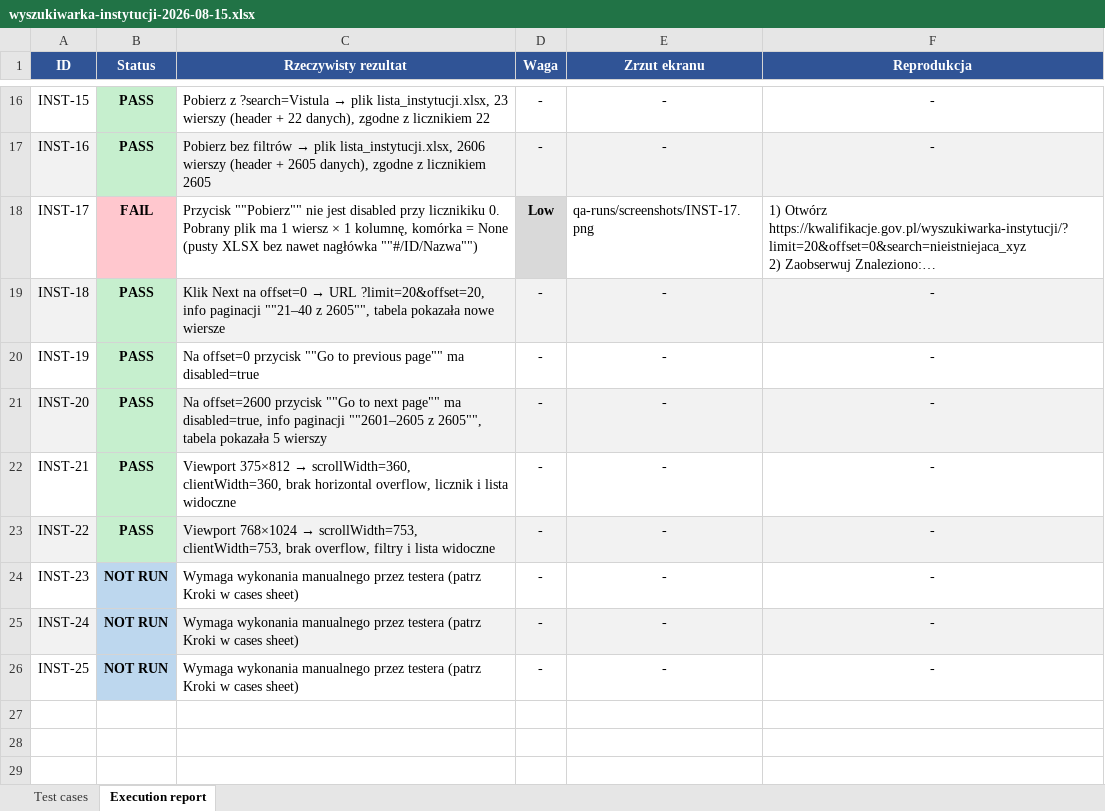
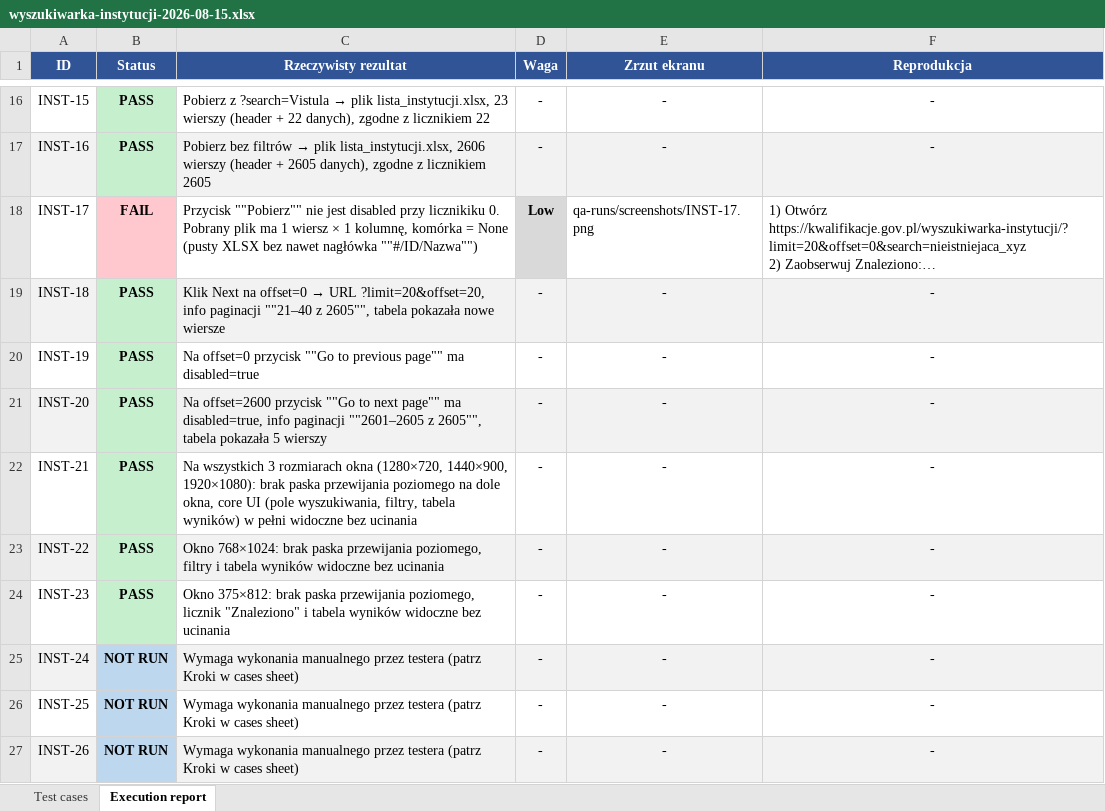
Before and after one commit to crypto-account/playwright-tapsshop-automation, an Excel workbook: qa-runs/wyszukiwarka-instytucji-2026-08-15.xlsx, sheet Execution report, drawn as a sheet; only a part is shown, gaps mark what is left out; long unchanged cells end in …; values as stored, in another font and other column widths than the file's, no borders; the diff names each change by its address in the sheet, - before the commit and + after, or states it on an @@ line.

```diff
--- a/qa-runs/wyszukiwarka-instytucji-2026-08-15.xlsx (sheet Execution report)
+++ b/qa-runs/wyszukiwarka-instytucji-2026-08-15.xlsx (sheet Execution report)
@@ C22 (Rzeczywisty rezultat): Viewport 375×812 → scrollWidth=360, clientWidth=360, brak horizontal overflow, licznik i lista widoczne → Na wszystkich 3 rozmiarach okna (1280×720, 1440×900, 1920×1080): brak paska przewijania poziomego na dole okna, core UI (pole wyszukiwania, filtry, tabela wyników) w pełni widoczne bez ucinania @@
@@ C23 (Rzeczywisty rezultat): Viewport 768×1024 → scrollWidth=753, clientWidth=753, brak overflow, filtry i lista widoczne → Okno 768×1024: brak paska przewijania poziomego, filtry i tabela wyników widoczne bez ucinania @@
-B24 (Status): NOT RUN
+B24 (Status): PASS
-B24 fill: #BDD7EE
+B24 fill: #C6EFCE
-C24 (Rzeczywisty rezultat): Wymaga wykonania manualnego przez testera (patrz Kroki w cases sheet)
+C24 (Rzeczywisty rezultat): Okno 375×812: brak paska przewijania poziomego, licznik "Znaleziono" i tabela wyników widoczne bez ucinania
+row 27: INST-26 | NOT RUN | Wymaga wykonania manualnego przez testera (patrz Kroki w cases sheet) | - | - | -
```
Also changed, not shown: sheet Test cases, 3 other files.
